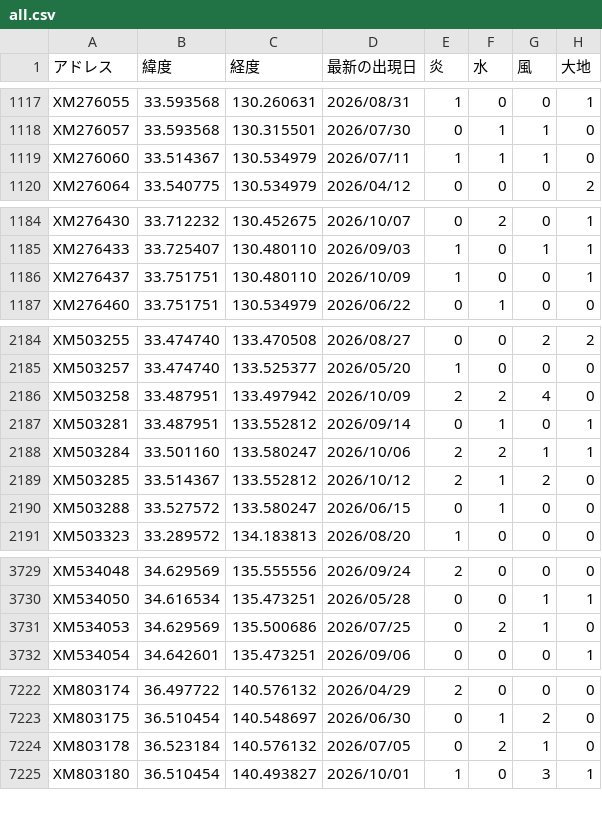
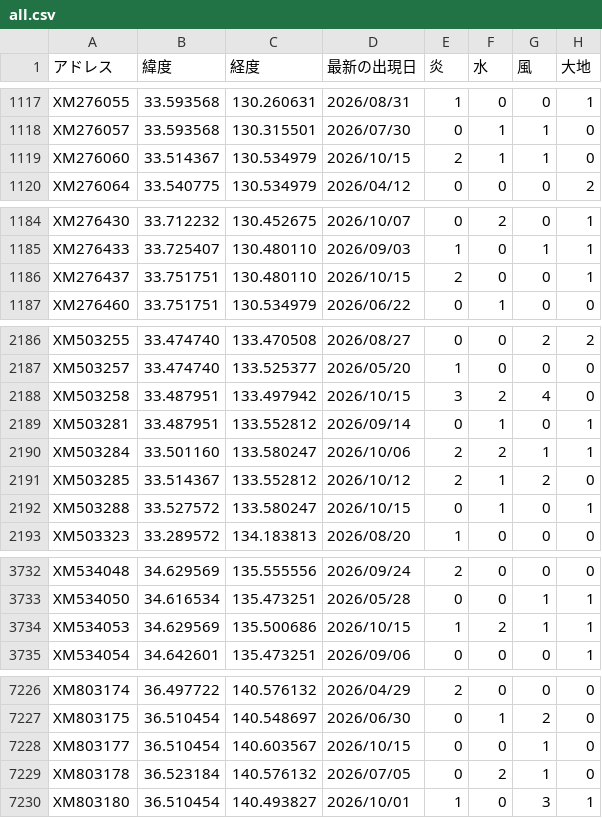
Before and after one commit to griever-0120/maboroshi, a CSV file: spirits-data/all.csv, drawn as a sheet; only a part is shown, gaps mark what is left out; the diff covers the shown part only.

```diff
--- a/spirits-data/all.csv
+++ b/spirits-data/all.csv
@@ -1118,3 +1118,3 @@ XM276055,33.593568,130.260631,2026/08/31,1,0,0,1
 XM276057,33.593568,130.315501,2026/07/30,0,1,1,0
-XM276060,33.514367,130.534979,2026/07/11,1,1,1,0
+XM276060,33.514367,130.534979,2026/10/15,2,1,1,0
 XM276064,33.540775,130.534979,2026/04/12,0,0,0,2
@@ -1185,3 +1185,3 @@ XM276430,33.712232,130.452675,2026/10/07,0,2,0,1
 XM276433,33.725407,130.480110,2026/09/03,1,0,1,1
-XM276437,33.751751,130.480110,2026/10/09,1,0,0,1
+XM276437,33.751751,130.480110,2026/10/15,2,0,0,1
 XM276460,33.751751,130.534979,2026/06/22,0,1,0,0
@@ -2185,3 +2187,3 @@ XM503255,33.474740,133.470508,2026/08/27,0,0,2,2
 XM503257,33.474740,133.525377,2026/05/20,1,0,0,0
-XM503258,33.487951,133.497942,2026/10/09,2,2,4,0
+XM503258,33.487951,133.497942,2026/10/15,3,2,4,0
 XM503281,33.487951,133.552812,2026/09/14,0,1,0,1
@@ -2189,3 +2191,3 @@ XM503284,33.501160,133.580247,2026/10/06,2,2,1,1
 XM503285,33.514367,133.552812,2026/10/12,2,1,2,0
-XM503288,33.527572,133.580247,2026/06/15,0,1,0,0
+XM503288,33.527572,133.580247,2026/10/15,0,1,0,1
 XM503323,33.289572,134.183813,2026/08/20,1,0,0,0
@@ -3730,3 +3733,3 @@ XM534048,34.629569,135.555556,2026/09/24,2,0,0,0
 XM534050,34.616534,135.473251,2026/05/28,0,0,1,1
-XM534053,34.629569,135.500686,2026/07/25,0,2,1,0
+XM534053,34.629569,135.500686,2026/10/15,1,2,1,1
 XM534054,34.642601,135.473251,2026/09/06,0,0,0,1
@@ -7223,2 +7227,3 @@ XM803174,36.497722,140.576132,2026/04/29,2,0,0,0
 XM803175,36.510454,140.548697,2026/06/30,0,1,2,0
+XM803177,36.510454,140.603567,2026/10/15,0,0,1,0
 XM803178,36.523184,140.576132,2026/07/05,0,2,1,0
```
Also changed, not shown: 5 added rows and 100 edited cells elsewhere in this file, 2 other files.
